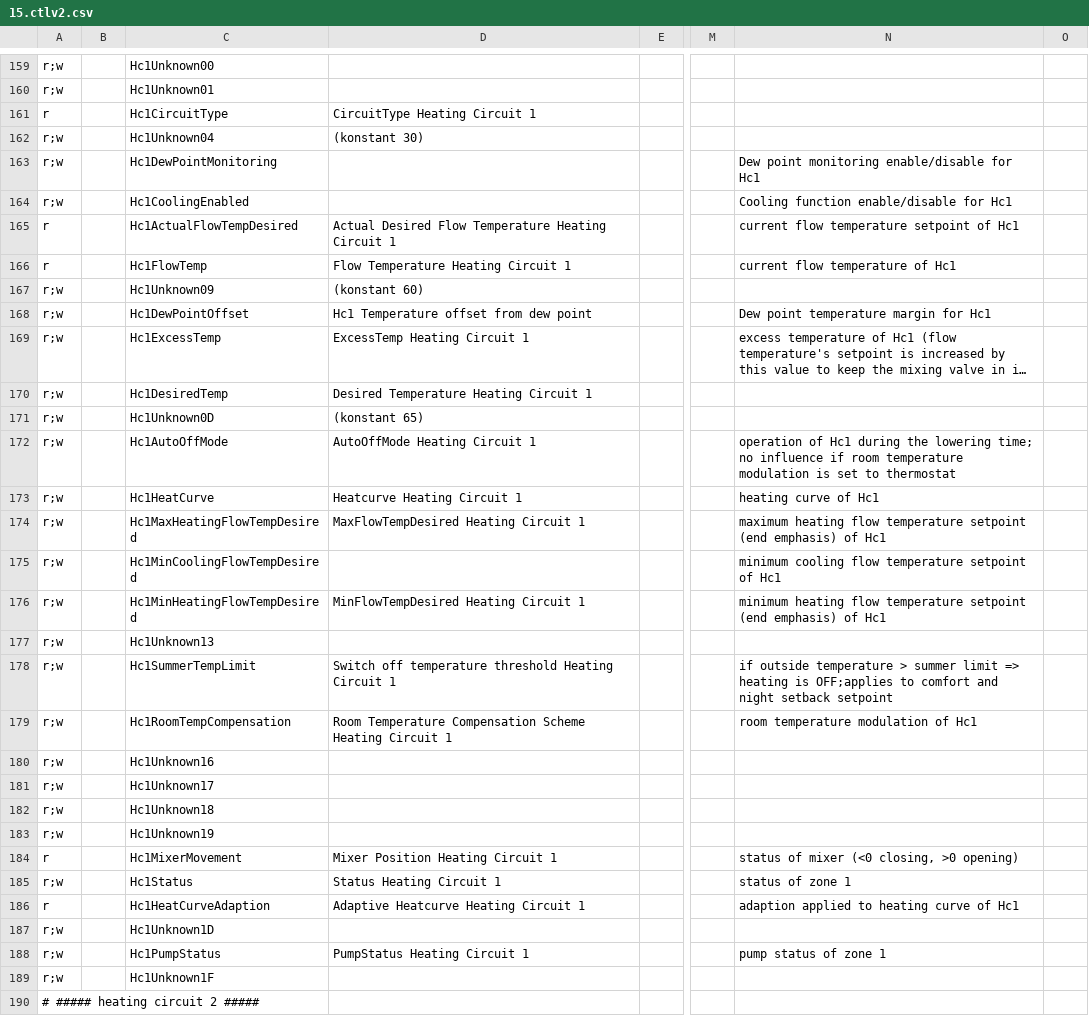
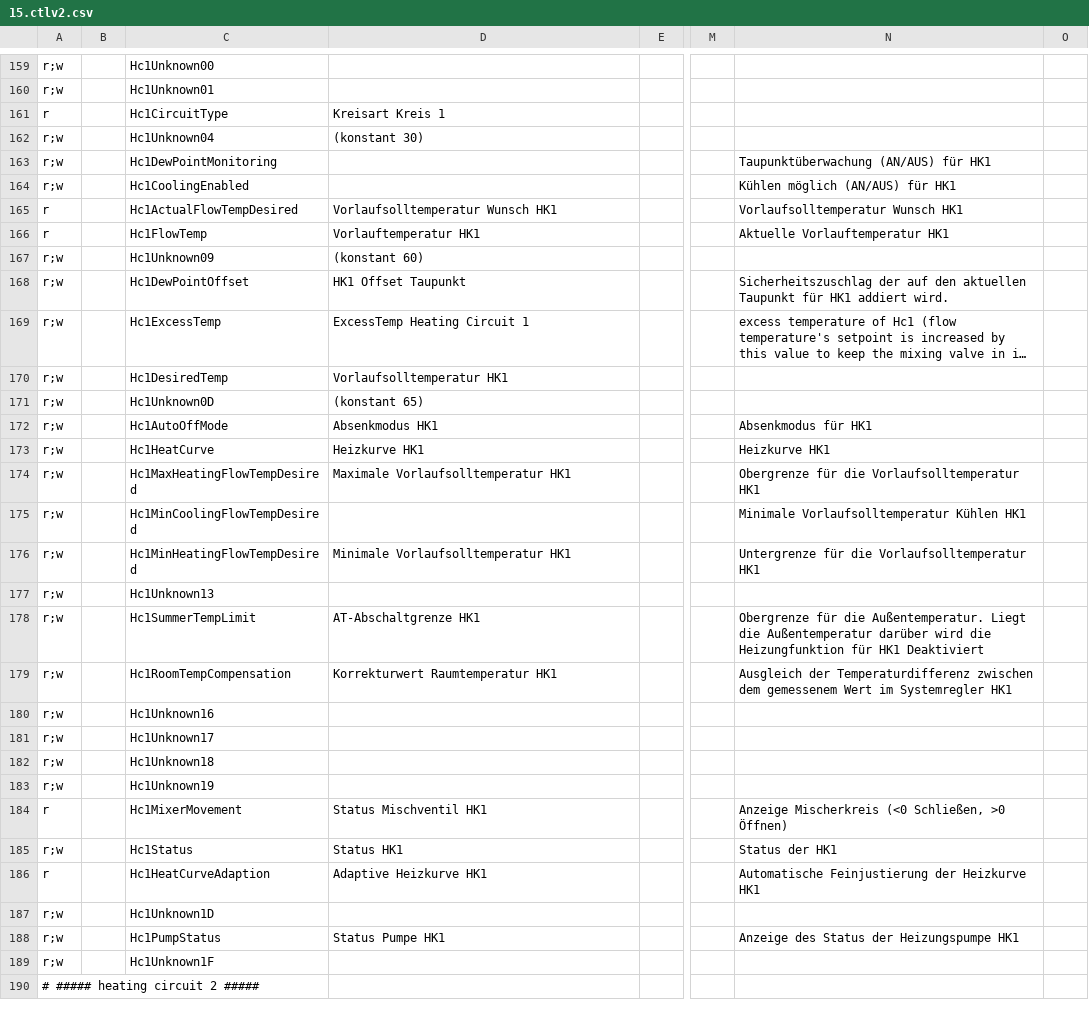
Before and after one commit to DerMeerkamp/ebusd-configuration, a CSV file: ebusd-2.1.x/de/vaillant/15.ctlv2.csv, drawn as a sheet; only a part is shown, gaps mark what is left out; long unchanged cells end in …; the diff covers the shown part only; the diff names each change by its address in the sheet, - before the commit and + after, or states it on an @@ line.

Commit message:
next batch translation

```diff
--- a/ebusd-2.1.x/de/vaillant/15.ctlv2.csv
+++ b/ebusd-2.1.x/de/vaillant/15.ctlv2.csv
-D161: CircuitType Heating Circuit 1
+D161: Kreisart Kreis 1
-N163: Dew point monitoring enable/disable for Hc1
+N163: Taupunktüberwachung (AN/AUS) für HK1
-N164: Cooling function enable/disable for Hc1
+N164: Kühlen möglich (AN/AUS) für HK1
-D165: Actual Desired Flow Temperature Heating Circuit 1
+D165: Vorlaufsolltemperatur Wunsch HK1
-N165: current flow temperature setpoint of Hc1
+N165: Vorlaufsolltemperatur Wunsch HK1
-D166: Flow Temperature Heating Circuit 1
+D166: Vorlauftemperatur HK1
-N166: current flow temperature of Hc1
+N166: Aktuelle Vorlauftemperatur HK1
-D168: Hc1 Temperature offset from dew point
+D168: HK1 Offset Taupunkt
-N168: Dew point temperature margin for Hc1
+N168: Sicherheitszuschlag der auf den aktuellen Taupunkt für HK1 addiert wird.
-D170: Desired Temperature Heating Circuit 1
+D170: Vorlaufsolltemperatur HK1
-D172: AutoOffMode Heating Circuit 1
+D172: Absenkmodus HK1
-N172: operation of Hc1 during the lowering time; no influence if room temperature modulation is set to thermostat
+N172: Absenkmodus für HK1
-D173: Heatcurve Heating Circuit 1
+D173: Heizkurve HK1
-N173: heating curve of Hc1
+N173: Heizkurve HK1
-D174: MaxFlowTempDesired Heating Circuit 1
+D174: Maximale Vorlaufsolltemperatur HK1
-N174: maximum heating flow temperature setpoint (end emphasis) of Hc1
+N174: Obergrenze für die Vorlaufsolltemperatur HK1
-N175: minimum cooling flow temperature setpoint of Hc1
+N175: Minimale Vorlaufsolltemperatur Kühlen HK1
-D176: MinFlowTempDesired Heating Circuit 1
+D176: Minimale Vorlaufsolltemperatur HK1
-N176: minimum heating flow temperature setpoint (end emphasis) of Hc1
+N176: Untergrenze für die Vorlaufsolltemperatur HK1
-D178: Switch off temperature threshold Heating Circuit 1
+D178: AT-Abschaltgrenze HK1
-N178: if outside temperature > summer limit => heating is OFF;applies to comfort and night setback setpoint
+N178: Obergrenze für die Außentemperatur. Liegt die Außentemperatur darüber wird die Heizungfunktion für HK1 Deaktiviert
-D179: Room Temperature Compensation Scheme Heating Circuit 1
+D179: Korrekturwert Raumtemperatur HK1
-N179: room temperature modulation of Hc1
+N179: Ausgleich der Temperaturdifferenz zwischen dem gemessenem Wert im Systemregler HK1
-D184: Mixer Position Heating Circuit 1
+D184: Status Mischventil HK1
-N184: status of mixer (<0 closing, >0 opening)
+N184: Anzeige Mischerkreis (<0 Schließen, >0 Öffnen)
-D185: Status Heating Circuit 1
+D185: Status HK1
-N185: status of zone 1
+N185: Status der HK1
-D186: Adaptive Heatcurve Heating Circuit 1
+D186: Adaptive Heizkurve HK1
-N186: adaption applied to heating curve of Hc1
+N186: Automatische Feinjustierung der Heizkurve HK1
-D188: PumpStatus Heating Circuit 1
+D188: Status Pumpe HK1
-N188: pump status of zone 1
+N188: Anzeige des Status der Heizungspumpe HK1
```
Also changed, not shown: 151 edited cells elsewhere in this file.
